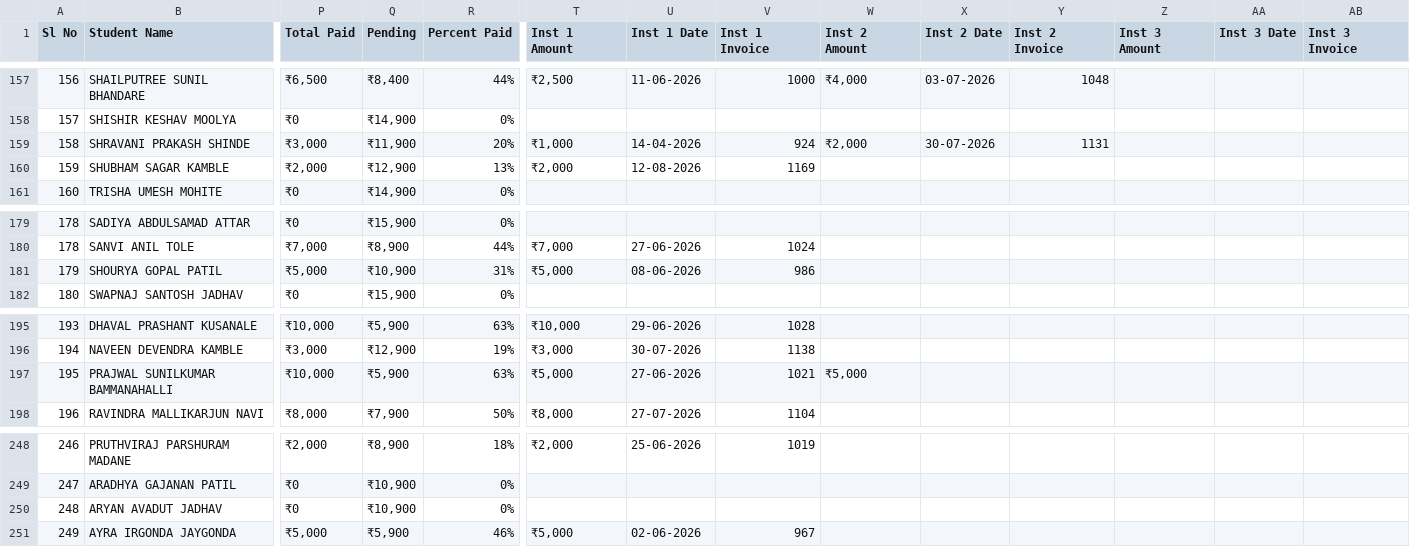
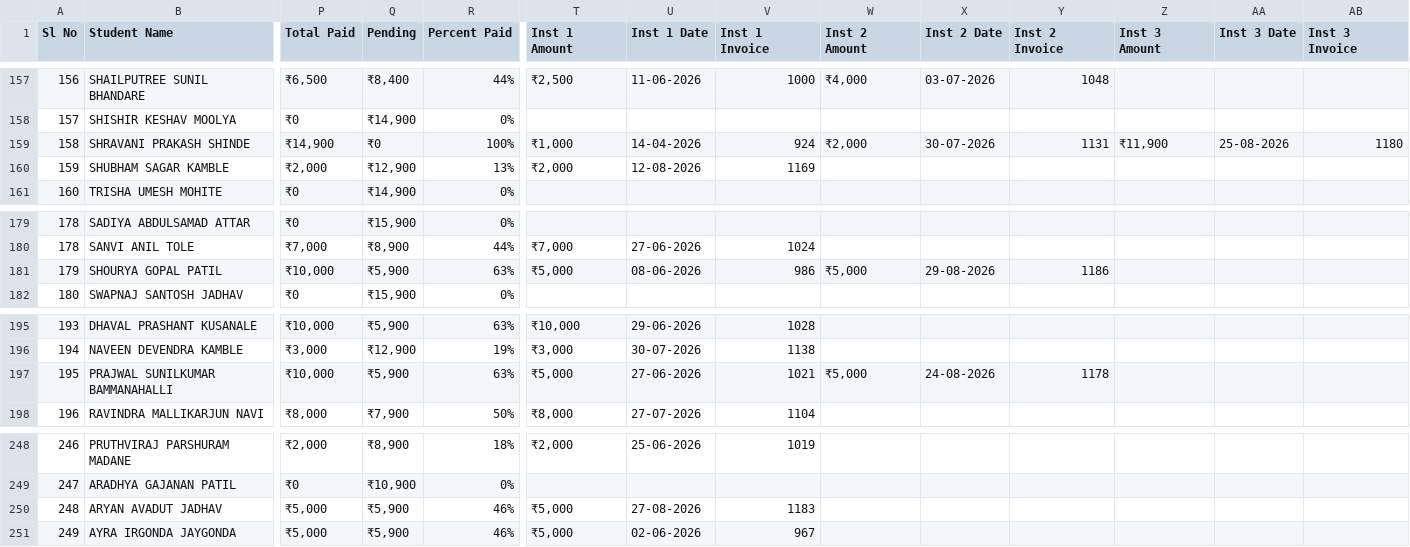
Before and after one commit to avinashkempi/sgv-school-backend, a CSV file: data/student_data.csv, drawn as a sheet; only a part is shown, gaps mark what is left out; the diff covers the shown part only; the diff names each change by its address in the sheet, - before the commit and + after, or states it on an @@ line.

```diff
--- a/data/student_data.csv
+++ b/data/student_data.csv
-P159 (Total Paid): ₹3,000
+P159 (Total Paid): ₹14,900
-Q159 (Pending): ₹11,900
+Q159 (Pending): ₹0
-R159 (Percent Paid): 20%
+R159 (Percent Paid): 100%
-Z159 (Inst 3 Amount): (empty)
+Z159 (Inst 3 Amount): ₹11,900
-AA159 (Inst 3 Date): (empty)
+AA159 (Inst 3 Date): 25-08-2026
-AB159 (Inst 3 Invoice): (empty)
+AB159 (Inst 3 Invoice): 1180
-P181 (Total Paid): ₹5,000
+P181 (Total Paid): ₹10,000
-Q181 (Pending): ₹10,900
+Q181 (Pending): ₹5,900
-R181 (Percent Paid): 31%
+R181 (Percent Paid): 63%
-W181 (Inst 2 Amount): (empty)
+W181 (Inst 2 Amount): ₹5,000
-X181 (Inst 2 Date): (empty)
+X181 (Inst 2 Date): 29-08-2026
-Y181 (Inst 2 Invoice): (empty)
+Y181 (Inst 2 Invoice): 1186
-X197 (Inst 2 Date): (empty)
+X197 (Inst 2 Date): 24-08-2026
-Y197 (Inst 2 Invoice): (empty)
+Y197 (Inst 2 Invoice): 1178
-P250 (Total Paid): ₹0
+P250 (Total Paid): ₹5,000
-Q250 (Pending): ₹10,900
+Q250 (Pending): ₹5,900
-R250 (Percent Paid): 0%
+R250 (Percent Paid): 46%
-T250 (Inst 1 Amount): (empty)
+T250 (Inst 1 Amount): ₹5,000
-U250 (Inst 1 Date): (empty)
+U250 (Inst 1 Date): 27-08-2026
-V250 (Inst 1 Invoice): (empty)
+V250 (Inst 1 Invoice): 1183
```
Also changed, not shown: 30 edited cells elsewhere in this file, 14 other files.
